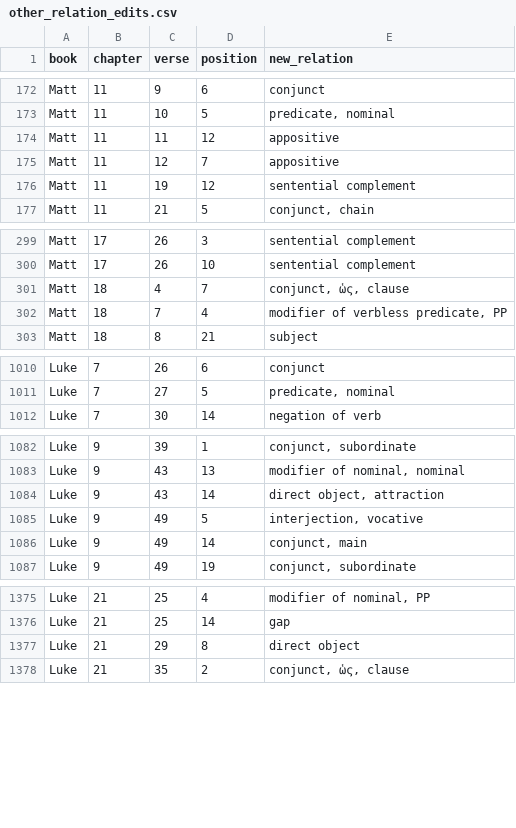
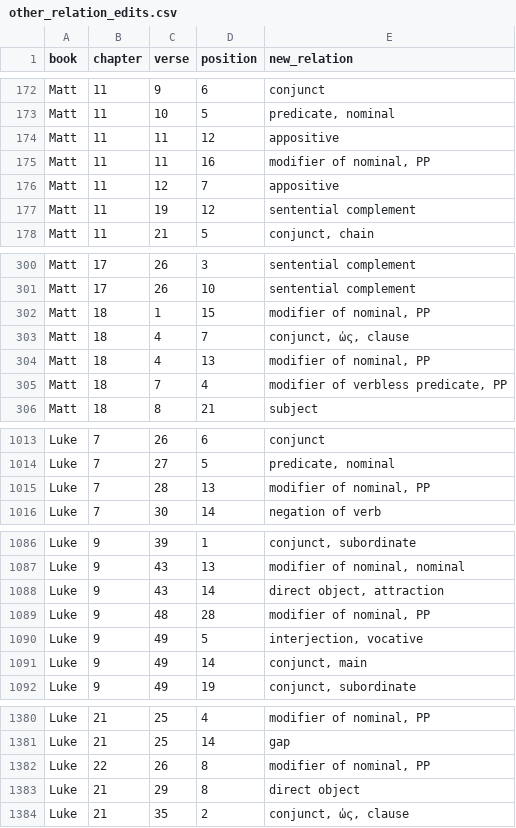
Before and after one commit to kaplanas/greek-new-testament, a CSV file: process_third_party_files/sblgnt/other_relation_edits.csv, drawn as a sheet; only a part is shown, gaps mark what is left out; the diff names each change by its address in the sheet, - before the commit and + after, or states it on an @@ line.

```diff
--- a/process_third_party_files/sblgnt/other_relation_edits.csv
+++ b/process_third_party_files/sblgnt/other_relation_edits.csv
+row 175: Matt | 11 | 11 | 16 | modifier of nominal, PP
+row 302: Matt | 18 | 1 | 15 | modifier of nominal, PP
+row 304: Matt | 18 | 4 | 13 | modifier of nominal, PP
+row 1015: Luke | 7 | 28 | 13 | modifier of nominal, PP
+row 1089: Luke | 9 | 48 | 28 | modifier of nominal, PP
+row 1382: Luke | 22 | 26 | 8 | modifier of nominal, PP
```
Also changed, not shown: process_third_party_files/sblgnt/genitive_edits.csv, 2 other files.
